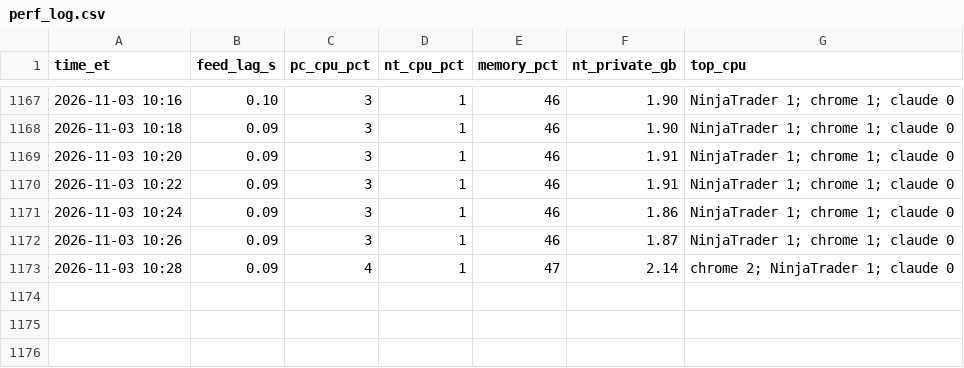
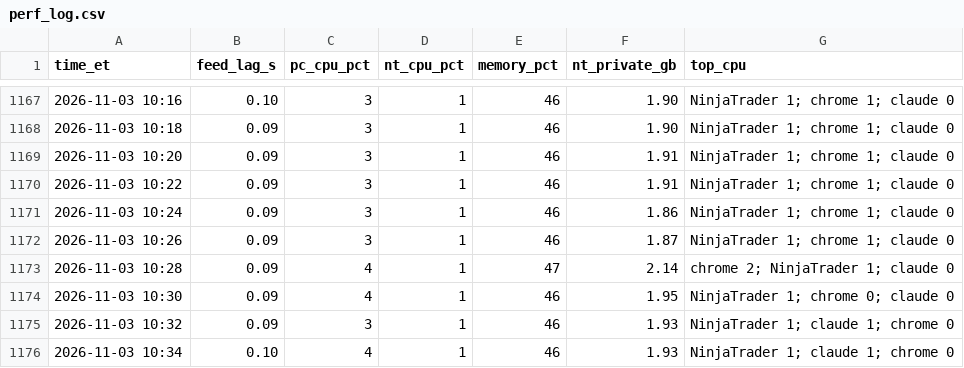
Before and after one commit to Linderwow/NoiseArea, a CSV file: nt8/agent_exports/records/perf_log.csv, drawn as a sheet; only a part is shown, gaps mark what is left out.

Commit message:
Auto-sync from live: 6 file(s) - NoiseArea_checks_live_MNQ_strategy_Sim101.csv, clock_offset.csv, perf_log.csv, MarketStructure.cs, USAGE.txt, deploy.ps1
Verified before commit: secrets, sync corruption, python/json, append-only ledgers.
Committed by tools/autopush.py.

```diff
--- a/nt8/agent_exports/records/perf_log.csv
+++ b/nt8/agent_exports/records/perf_log.csv
@@ -1173 +1173,4 @@ time_et,feed_lag_s,pc_cpu_pct,nt_cpu_pct,memory_pct,nt_private_gb,top_cpu
 2026-11-03 10:28,0.09,4,1,47,2.14,chrome 2; NinjaTrader 1; claude 0
+2026-11-03 10:30,0.09,4,1,46,1.95,NinjaTrader 1; chrome 0; claude 0
+2026-11-03 10:32,0.09,3,1,46,1.93,NinjaTrader 1; claude 1; chrome 0
+2026-11-03 10:34,0.10,4,1,46,1.93,NinjaTrader 1; claude 1; chrome 0
```
Also changed, not shown: nt8/agent_exports/NoiseArea_checks_live_MNQ_strategy_Sim101.csv, nt8/agent_exports/records/clock_offset.csv, 3 other files.
